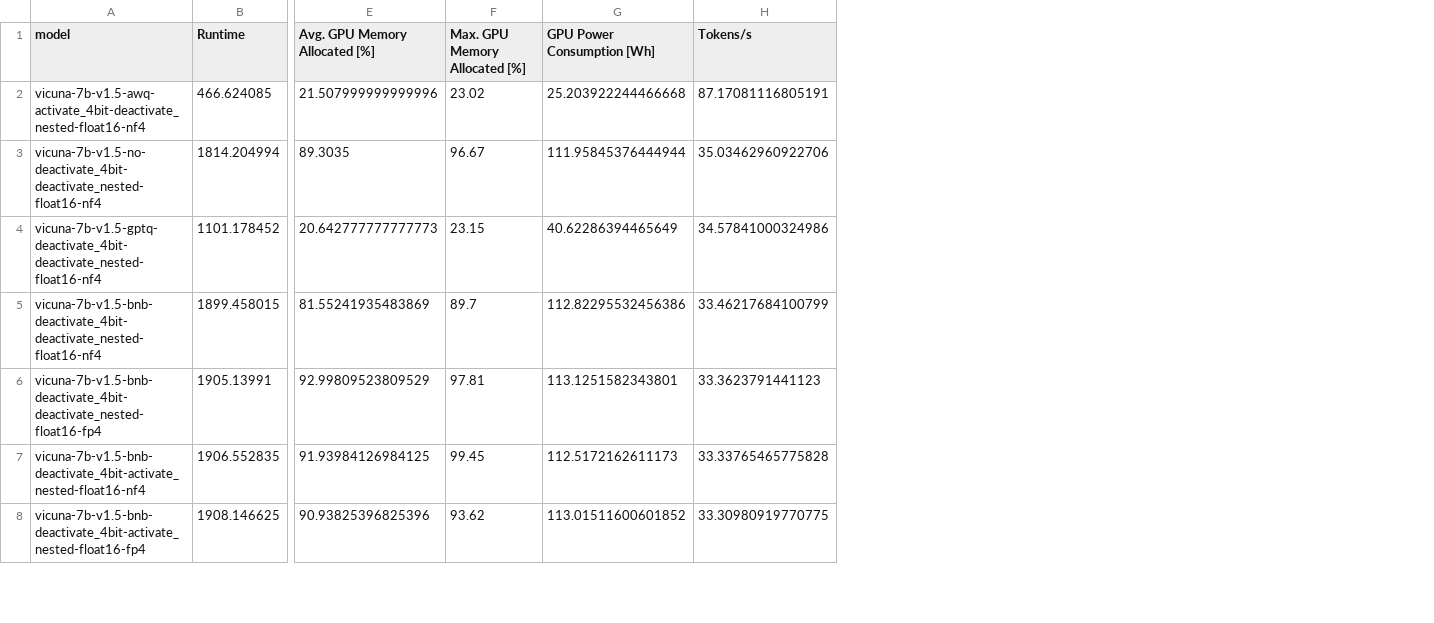
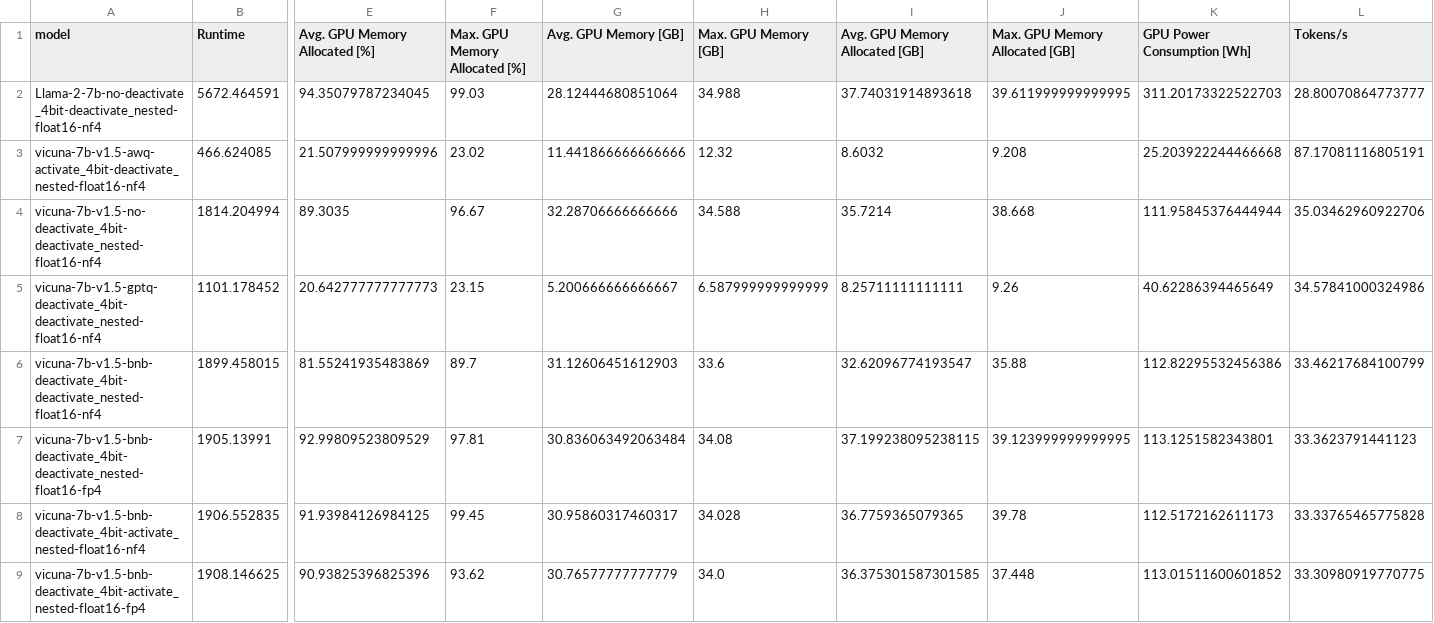
Before and after one commit to sagerpascal/deepspeed-llm, a CSV file: eval/results/eval_stats.csv, drawn as a sheet; only a part is shown, gaps mark what is left out; addresses are those after the commit; rows hold the shown columns only; the diff names each change by its address in the sheet, - before the commit and + after, or states it on an @@ line.

Commit message:
Add eval statistics Llama-2-7b

```diff
--- a/eval/results/eval_stats.csv
+++ b/eval/results/eval_stats.csv
+column G (Avg. GPU Memory [GB]), rows 3-9: 11.441866666666666 | 32.28706666666666 | 5.200666666666667 | 31.12606451612903 | 30.836063492063484 | 30.95860317460317 | 30.76577777777779
+column H (Max. GPU Memory [GB]), rows 3-9: 12.32 | 34.588 | 6.587999999999999 | 33.6 | 34.08 | 34.028 | 34.0
+column I (Avg. GPU Memory Allocated [GB]), rows 3-9: 8.6032 | 35.7214 | 8.25711111111111 | 32.62096774193547 | 37.199238095238115 | 36.7759365079365 | 36.375301587301585
+column J (Max. GPU Memory Allocated [GB]), rows 3-9: 9.208 | 38.668 | 9.26 | 35.88 | 39.123999999999995 | 39.78 | 37.448
+row 2: Llama-2-7b-no-deactivate_4bit-deactivate_nested-float16-nf4 | 5672.464591 | 94.35079787234045 | 99.03 | 28.12444680851064 | 34.988 | 37.74031914893618 | 39.611999999999995 | 311.20173322522703 | 28.80070864773777
```
Also changed, not shown: 1 other file.
